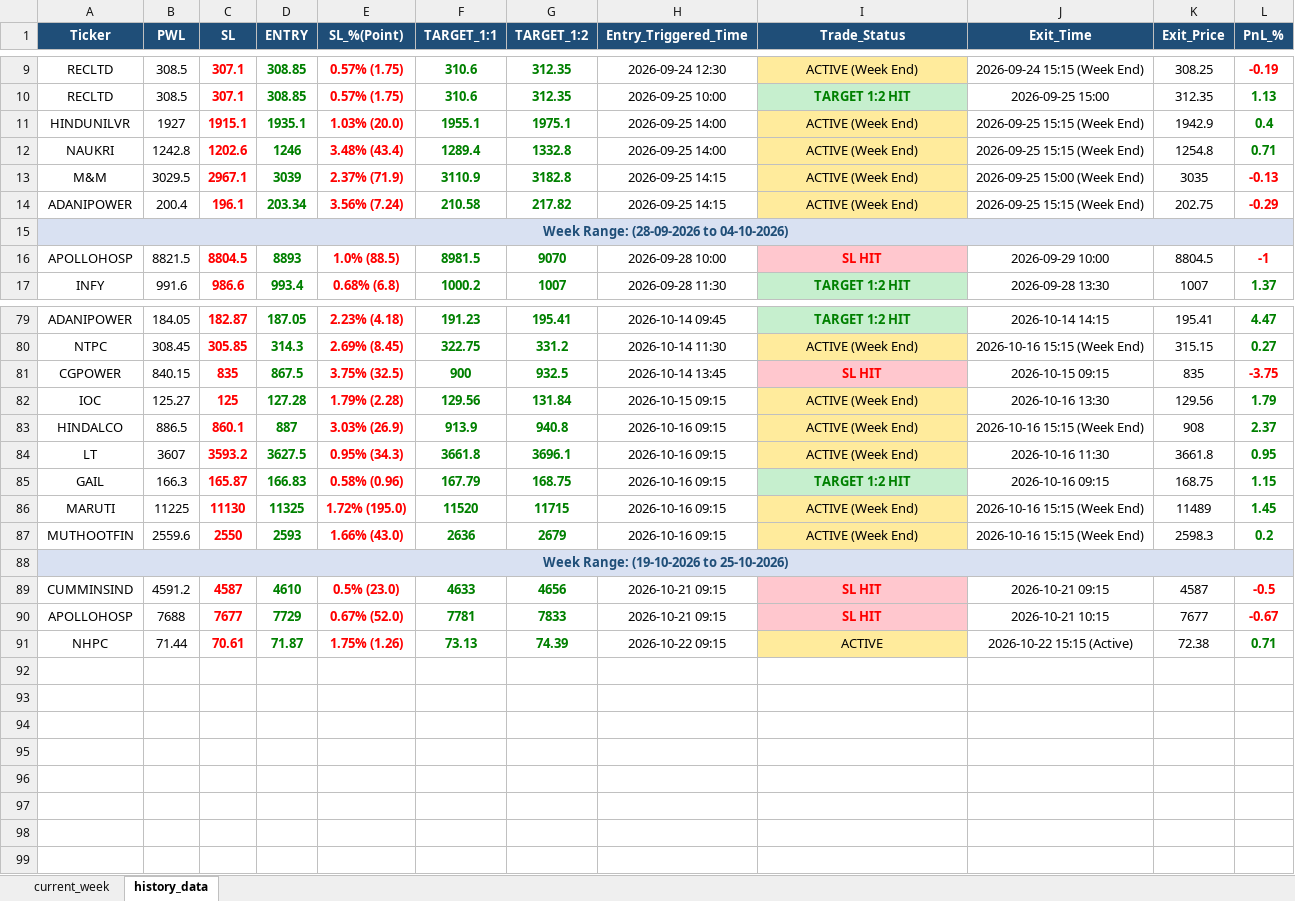
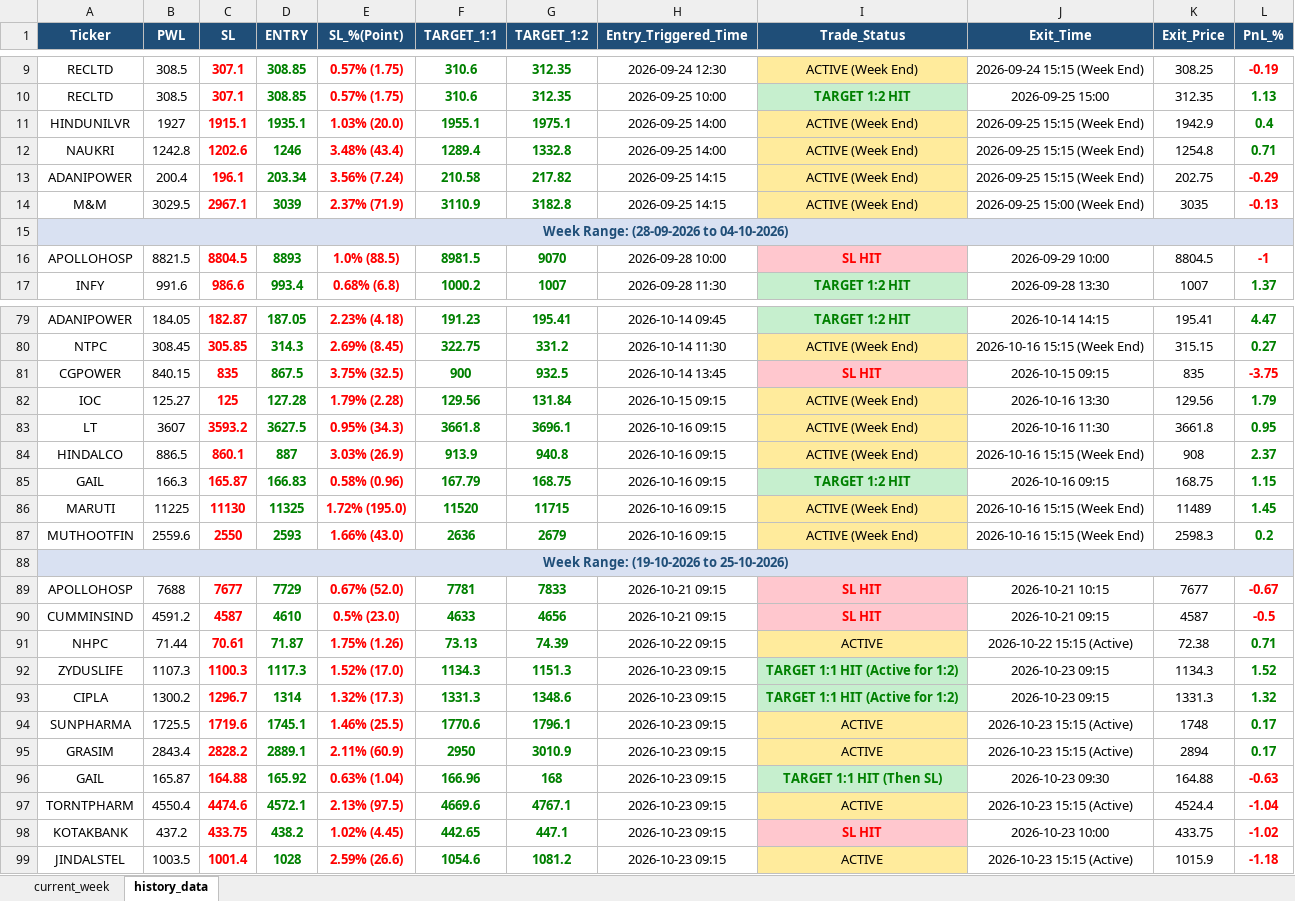
Before and after one commit to chandancv62-mtf/telegram-notifier, an Excel workbook: data/trade_tracker_results.xlsx, sheet history_data, drawn as a sheet; only a part is shown, gaps mark what is left out; values as stored, in another font and other column widths than the file's, no borders; the diff covers the shown part only; the diff names each change by its address in the sheet, - before the commit and + after, or states it on an @@ line.

```diff
--- a/data/trade_tracker_results.xlsx (sheet history_data)
+++ b/data/trade_tracker_results.xlsx (sheet history_data)
@@ row 14 moved to row 13: ADANIPOWER @@
@@ row 84 moved to row 83: LT @@
@@ row 90 moved to row 89: APOLLOHOSP @@
+row 92: ZYDUSLIFE | 1107.3 | 1100.3 | 1117.3 | 1.52% (17.0) | 1134.3 | 1151.3 | 2026-10-23 09:15 | TARGET 1:1 HIT (Active for 1:2) | 2026-10-23 09:15 | 1134.3 | 1.52
+row 93: CIPLA | 1300.2 | 1296.7 | 1314 | 1.32% (17.3) | 1331.3 | 1348.6 | 2026-10-23 09:15 | TARGET 1:1 HIT (Active for 1:2) | 2026-10-23 09:15 | 1331.3 | 1.32
+row 94: SUNPHARMA | 1725.5 | 1719.6 | 1745.1 | 1.46% (25.5) | 1770.6 | 1796.1 | 2026-10-23 09:15 | ACTIVE | 2026-10-23 15:15 (Active) | 1748 | 0.17
+row 95: GRASIM | 2843.4 | 2828.2 | 2889.1 | 2.11% (60.9) | 2950 | 3010.9 | 2026-10-23 09:15 | ACTIVE | 2026-10-23 15:15 (Active) | 2894 | 0.17
+row 96: GAIL | 165.87 | 164.88 | 165.92 | 0.63% (1.04) | 166.96 | 168 | 2026-10-23 09:15 | TARGET 1:1 HIT (Then SL) | 2026-10-23 09:30 | 164.88 | -0.63
+row 97: TORNTPHARM | 4550.4 | 4474.6 | 4572.1 | 2.13% (97.5) | 4669.6 | 4767.1 | 2026-10-23 09:15 | ACTIVE | 2026-10-23 15:15 (Active) | 4524.4 | -1.04
+row 98: KOTAKBANK | 437.2 | 433.75 | 438.2 | 1.02% (4.45) | 442.65 | 447.1 | 2026-10-23 09:15 | SL HIT | 2026-10-23 10:00 | 433.75 | -1.02
+row 99: JINDALSTEL | 1003.5 | 1001.4 | 1028 | 2.59% (26.6) | 1054.6 | 1081.2 | 2026-10-23 09:15 | ACTIVE | 2026-10-23 15:15 (Active) | 1015.9 | -1.18
```
Also changed, not shown: 19 moved rows elsewhere in this sheet, sheet current_week, hidden cells, data/entry_sl_signals.xlsx, data/weekly_final_trading_signals.xlsx, 1 other file.
